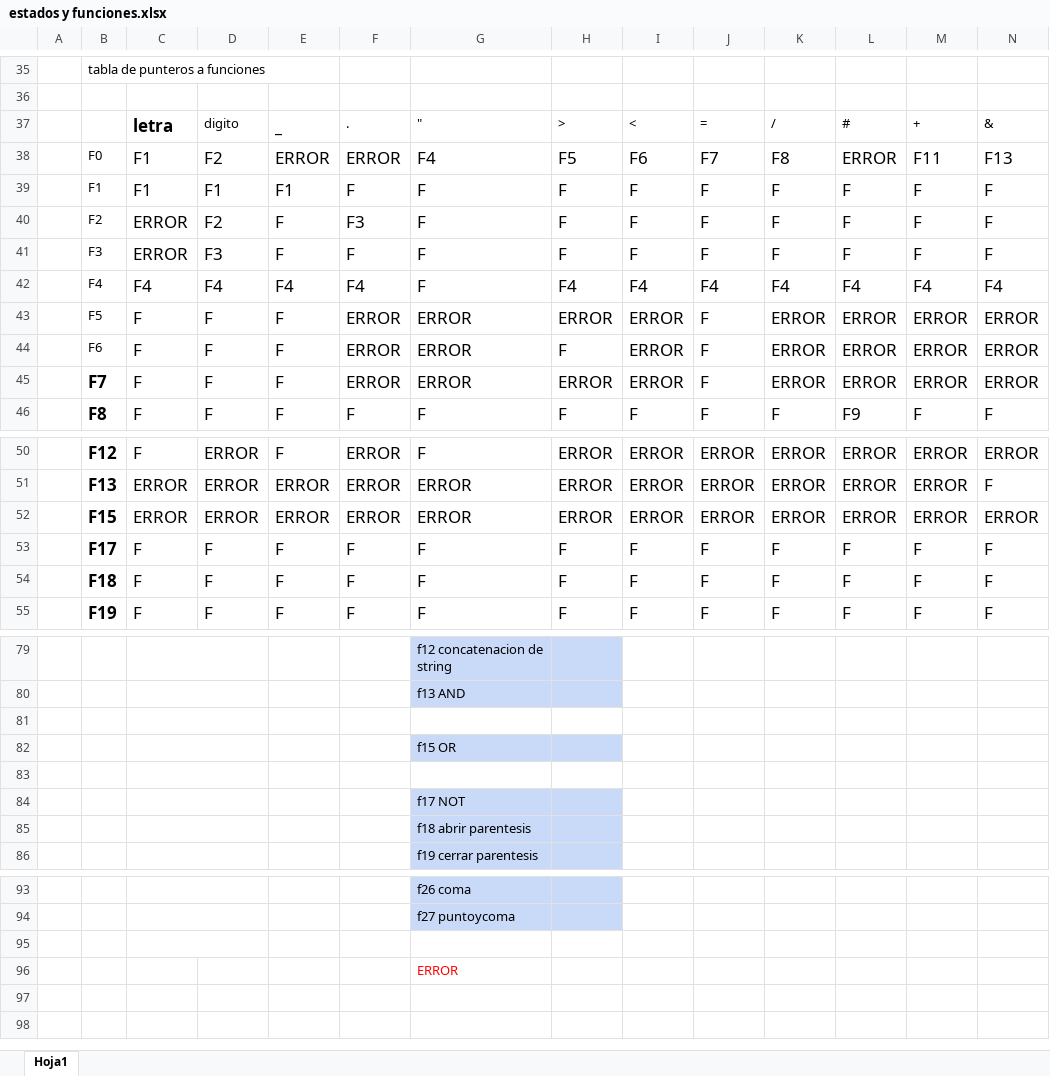
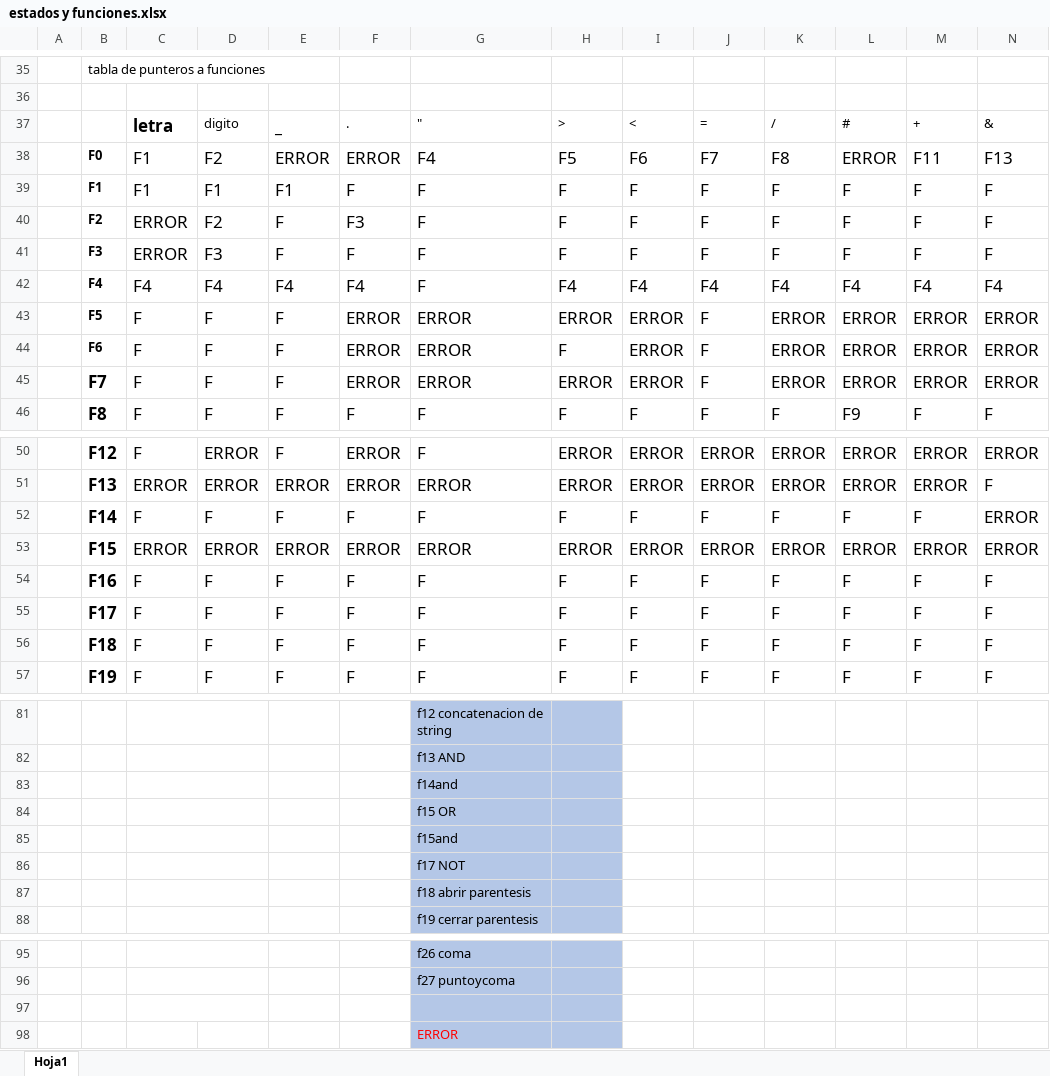
Before and after one commit to LuisRomero13/Compiladores2021, an Excel workbook: estados y funciones.xlsx, sheet Hoja1, drawn as a sheet; only a part is shown, gaps mark what is left out; values as stored, in another font and other column widths than the file's, no borders; addresses are those after the commit; rows hold the shown columns only; the diff names each change by its address in the sheet, - before the commit and + after, or states it on an @@ line.

```diff
--- a/estados y funciones.xlsx (sheet Hoja1)
+++ b/estados y funciones.xlsx (sheet Hoja1)
-B38:B44 bold: off
+B38:B44 bold: on
+row 52:  | F14 | F | F | F | F | F | F | F | F | F | F | F | ERROR
+row 54:  | F16 | F | F | F | F | F | F | F | F | F | F | F | F
-G83: (empty)
+G83: f14and
-G83:H83 fill: none
+G83:H83 fill: #B4C7E7
-G85: (empty)
+G85: f15and
-G85:H85 fill: none
+G85:H85 fill: #B4C7E7
-G97:H98 fill: none
+G97:H98 fill: #B4C7E7
```
